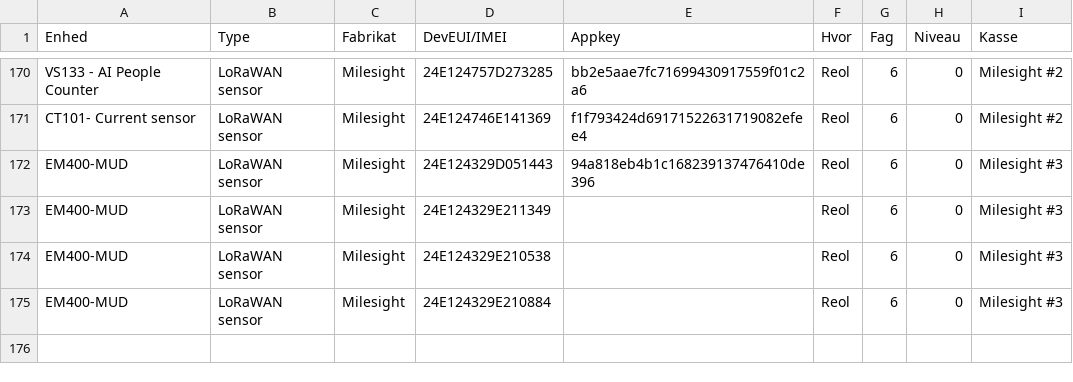
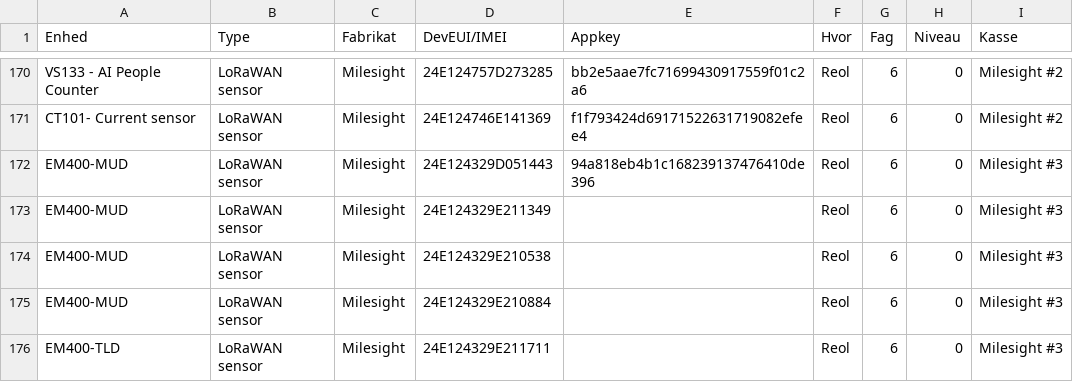
Before and after one commit to miniib/svg-files, a CSV file: test db for lagerstyring.csv, drawn as a sheet; only a part is shown, gaps mark what is left out.

Commit message:
Opdater lagerstyring CSV

```diff
--- a/test db for lagerstyring.csv
+++ b/test db for lagerstyring.csv
@@ -175 +175,2 @@ EM400-MUD;LoRaWAN sensor;Milesight;24E124329E210538;;Reol;6;0;Milesight #3
 EM400-MUD;LoRaWAN sensor;Milesight;24E124329E210884;;Reol;6;0;Milesight #3
+EM400-TLD;LoRaWAN sensor;Milesight;24E124329E211711;;Reol;6;0;Milesight #3
```
